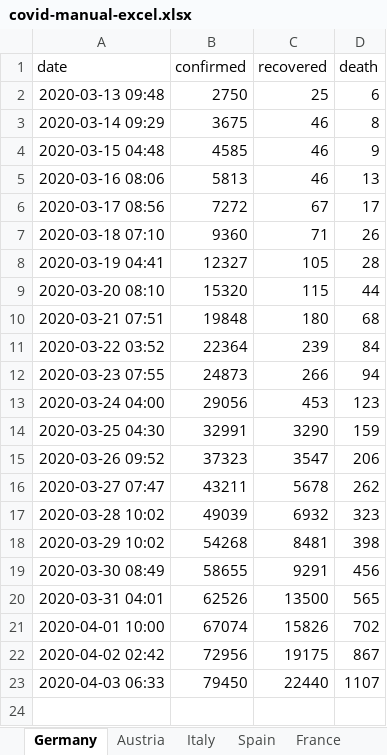
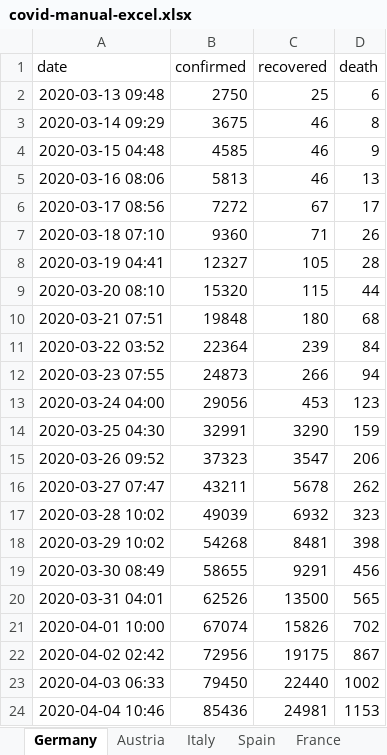
Before and after one commit to cs224/covid-19-data-analysis, an Excel workbook: covid-manual-excel.xlsx, sheet Germany, drawn as a sheet; values as stored, in another font and other column widths than the file's, no borders; the diff names each change by its address in the sheet, - before the commit and + after, or states it on an @@ line.

```diff
--- a/covid-manual-excel.xlsx (sheet Germany)
+++ b/covid-manual-excel.xlsx (sheet Germany)
-D23 (death): 1107
+D23 (death): 1002
+row 24: 2020-04-04 10:46 | 85436 | 24981 | 1153
```
Also changed, not shown: sheet Austria, 2 other files.
